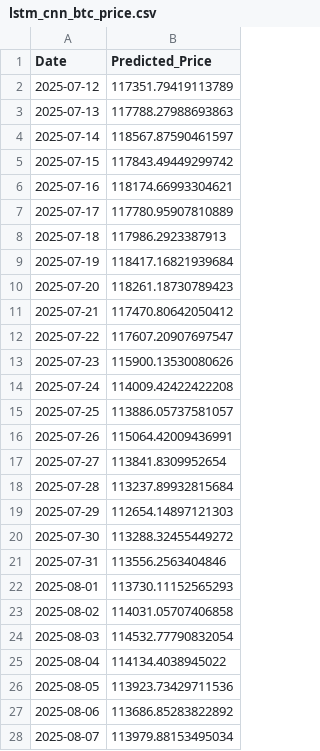
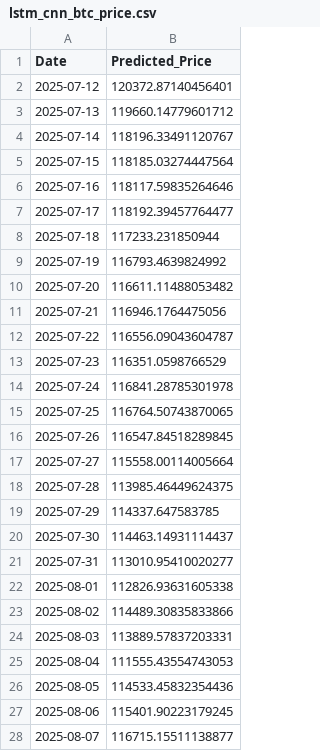
Before and after one commit to Aum107/demo, a CSV file: lstm_cnn_btc_price.csv, drawn as a sheet; only a part is shown; the diff covers the shown part only.

Commit message:
Automated prediction update

```diff
--- a/lstm_cnn_btc_price.csv
+++ b/lstm_cnn_btc_price.csv
@@ -1,28 +1,28 @@
 Date,Predicted_Price
-2025-07-12,117351.79419113789
-2025-07-13,117788.27988693863
-2025-07-14,118567.87590461597
-2025-07-15,117843.49449299742
-2025-07-16,118174.66993304621
-2025-07-17,117780.95907810889
-2025-07-18,117986.2923387913
-2025-07-19,118417.16821939684
-2025-07-20,118261.18730789423
-2025-07-21,117470.80642050412
-2025-07-22,117607.20907697547
-2025-07-23,115900.13530080626
-2025-07-24,114009.42422422208
-2025-07-25,113886.05737581057
-2025-07-26,115064.42009436991
-2025-07-27,113841.8309952654
-2025-07-28,113237.89932815684
-2025-07-29,112654.14897121303
-2025-07-30,113288.32455449272
-2025-07-31,113556.2563404846
-2025-08-01,113730.11152565293
-2025-08-02,114031.05707406858
-2025-08-03,114532.77790832054
-2025-08-04,114134.4038945022
-2025-08-05,113923.73429711536
-2025-08-06,113686.85283822892
-2025-08-07,113979.88153495034
+2025-07-12,120372.87140456401
+2025-07-13,119660.14779601712
+2025-07-14,118196.33491120767
+2025-07-15,118185.03274447564
+2025-07-16,118117.59835264646
+2025-07-17,118192.39457764477
+2025-07-18,117233.231850944
+2025-07-19,116793.4639824992
+2025-07-20,116611.11488053482
+2025-07-21,116946.1764475056
+2025-07-22,116556.09043604787
+2025-07-23,116351.0598766529
+2025-07-24,116841.28785301978
+2025-07-25,116764.50743870065
+2025-07-26,116547.84518289845
+2025-07-27,115558.00114005664
+2025-07-28,113985.46449624375
+2025-07-29,114337.647583785
+2025-07-30,114463.14931114437
+2025-07-31,113010.95410020277
+2025-08-01,112826.93631605338
+2025-08-02,114489.30835833866
+2025-08-03,113889.57837203331
+2025-08-04,111555.43554743053
+2025-08-05,114533.45832354436
+2025-08-06,115401.90223179245
+2025-08-07,116715.15511138877
```
Also changed, not shown: 33 edited cells elsewhere in this file.
